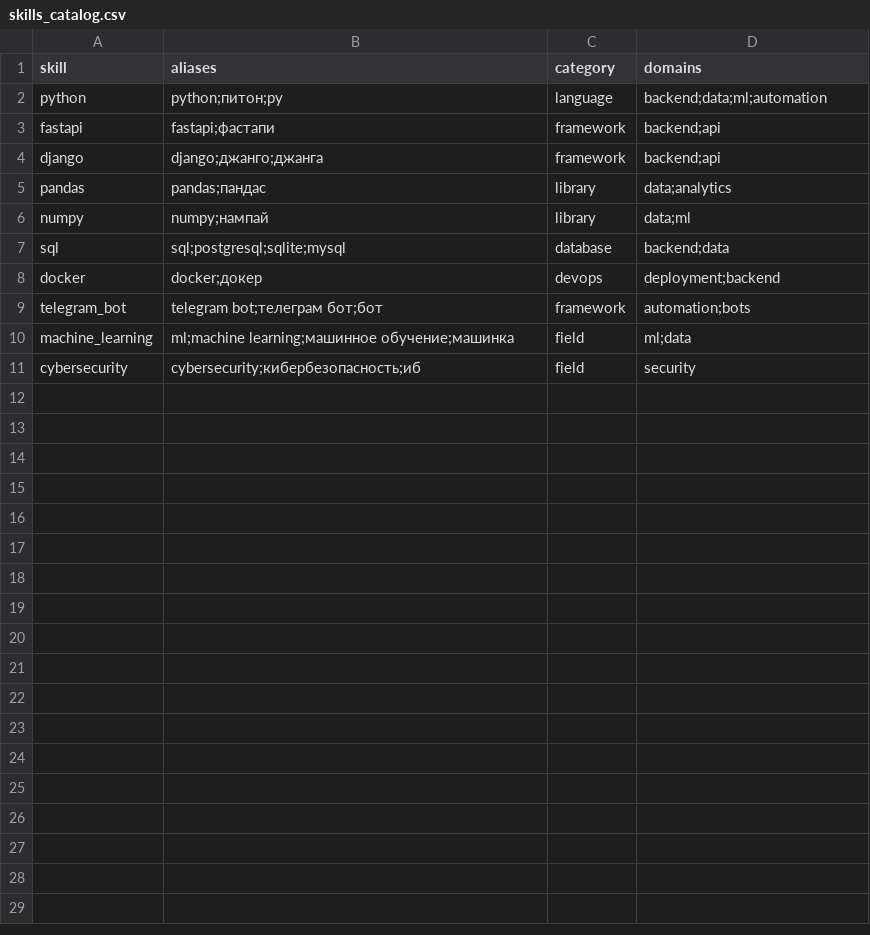
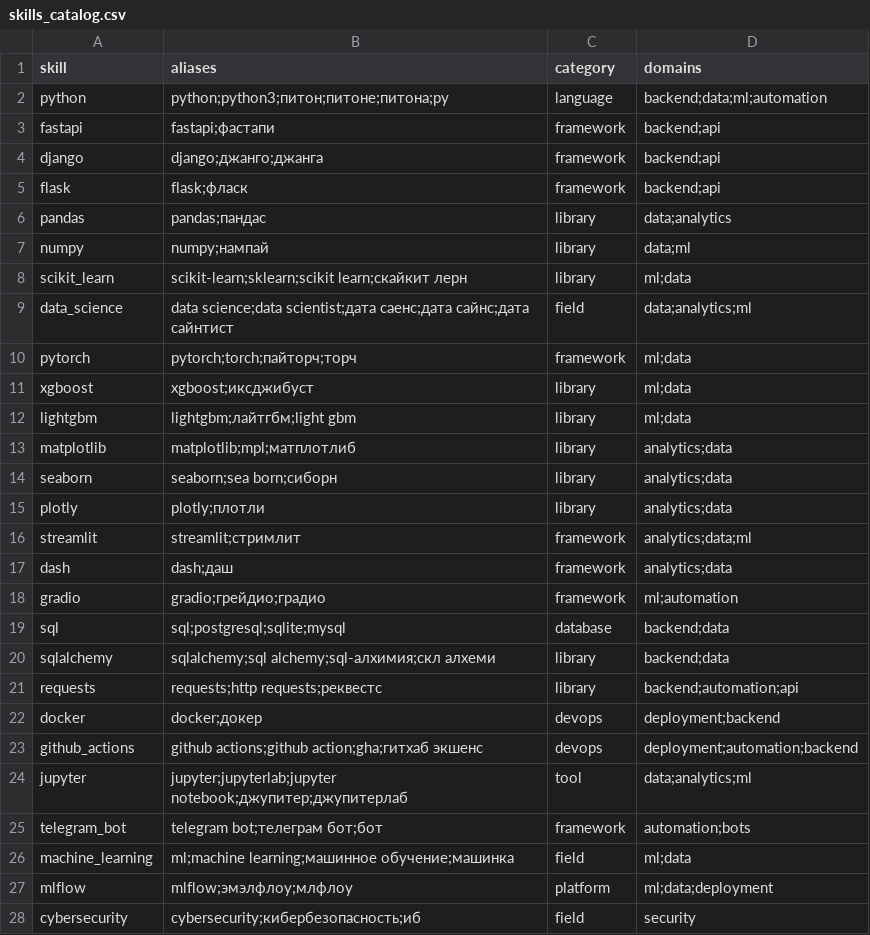
Before and after one commit to kaifarikman/pet-project-agent, a CSV file: data/skills_catalog.csv, drawn as a sheet.

```diff
--- a/data/skills_catalog.csv
+++ b/data/skills_catalog.csv
@@ -1,11 +1,28 @@
 skill,aliases,category,domains
-python,"python;питон;py",language,"backend;data;ml;automation"
+python,"python;python3;питон;питоне;питона;py",language,"backend;data;ml;automation"
 fastapi,"fastapi;фастапи",framework,"backend;api"
 django,"django;джанго;джанга",framework,"backend;api"
+flask,"flask;фласк",framework,"backend;api"
 pandas,"pandas;пандас",library,"data;analytics"
 numpy,"numpy;нампай",library,"data;ml"
+scikit_learn,"scikit-learn;sklearn;scikit learn;скайкит лерн",library,"ml;data"
+data_science,"data science;data scientist;дата саенс;дата сайнс;дата сайнтист",field,"data;analytics;ml"
+pytorch,"pytorch;torch;пайторч;торч",framework,"ml;data"
+xgboost,"xgboost;иксджибуст",library,"ml;data"
+lightgbm,"lightgbm;лайтгбм;light gbm",library,"ml;data"
+matplotlib,"matplotlib;mpl;матплотлиб",library,"analytics;data"
+seaborn,"seaborn;sea born;сиборн",library,"analytics;data"
+plotly,"plotly;плотли",library,"analytics;data"
+streamlit,"streamlit;стримлит",framework,"analytics;data;ml"
+dash,"dash;даш",framework,"analytics;data"
+gradio,"gradio;грейдио;градио",framework,"ml;automation"
 sql,"sql;postgresql;sqlite;mysql",database,"backend;data"
+sqlalchemy,"sqlalchemy;sql alchemy;sql-алхимия;скл алхеми",library,"backend;data"
+requests,"requests;http requests;реквестс",library,"backend;automation;api"
 docker,"docker;докер",devops,"deployment;backend"
+github_actions,"github actions;github action;gha;гитхаб экшенс",devops,"deployment;automation;backend"
+jupyter,"jupyter;jupyterlab;jupyter notebook;джупитер;джупитерлаб",tool,"data;analytics;ml"
 telegram_bot,"telegram bot;телеграм бот;бот",framework,"automation;bots"
 machine_learning,"ml;machine learning;машинное обучение;машинка",field,"ml;data"
+mlflow,"mlflow;эмэлфлоу;млфлоу",platform,"ml;data;deployment"
 cybersecurity,"cybersecurity;кибербезопасность;иб",field,"security"
```
Also changed, not shown: 38 other files.
